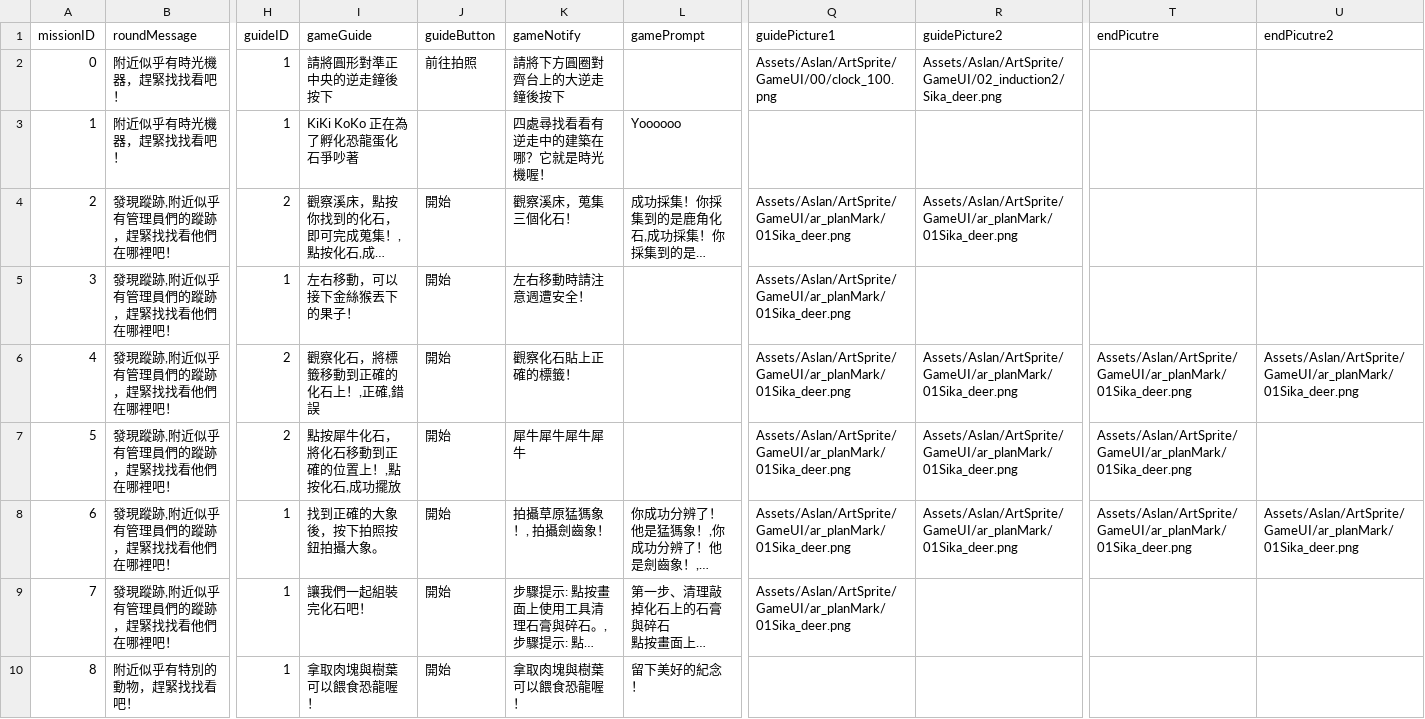
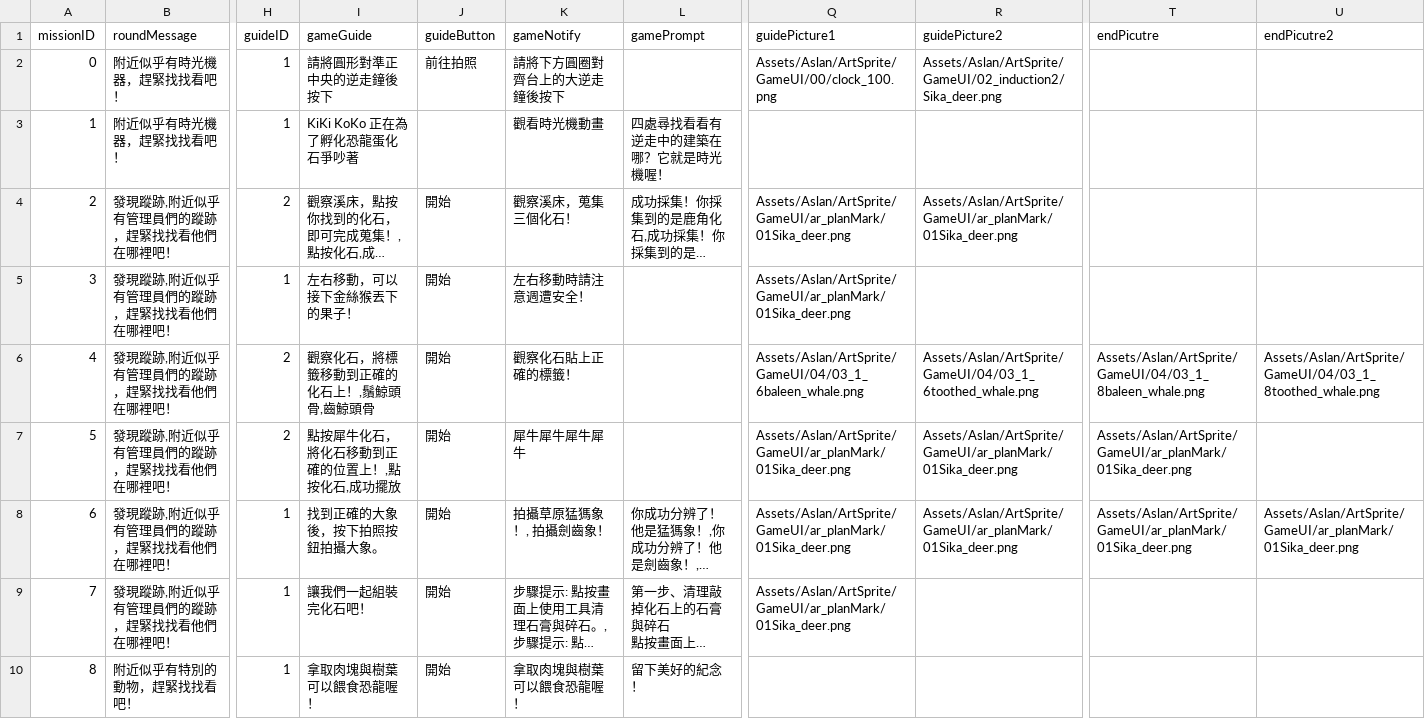
Before and after one commit to shinyi866/FossilPark_UnityProject, a CSV file: Assets/Aslan/Resources/GameDialog.csv, drawn as a sheet; only a part is shown, gaps mark what is left out; long unchanged cells end in …; the diff names each change by its address in the sheet, - before the commit and + after, or states it on an @@ line.

Commit message:
Modify mission4 play

```diff
--- a/Assets/Aslan/Resources/GameDialog.csv
+++ b/Assets/Aslan/Resources/GameDialog.csv
-K3 (gameNotify): 四處尋找看看有逆走中的建築在哪？它就是時光機喔！
+K3 (gameNotify): 觀看時光機動畫
-L3 (gamePrompt): Yoooooo
+L3 (gamePrompt): 四處尋找看看有逆走中的建築在哪？它就是時光機喔！
-I6 (gameGuide): 觀察化石，將標籤移動到正確的化石上！,正確,錯誤
+I6 (gameGuide): 觀察化石，將標籤移動到正確的化石上！,鬚鯨頭骨,齒鯨頭骨
-Q6 (guidePicture1): Assets/Aslan/ArtSprite/GameUI/ar_planMark/01Sika_deer.png
+Q6 (guidePicture1): Assets/Aslan/ArtSprite/GameUI/04/03_1_6baleen_whale.png
-R6 (guidePicture2): Assets/Aslan/ArtSprite/GameUI/ar_planMark/01Sika_deer.png
+R6 (guidePicture2): Assets/Aslan/ArtSprite/GameUI/04/03_1_6toothed_whale.png
-T6 (endPicutre): Assets/Aslan/ArtSprite/GameUI/ar_planMark/01Sika_deer.png
+T6 (endPicutre): Assets/Aslan/ArtSprite/GameUI/04/03_1_8baleen_whale.png
-U6 (endPicutre2): Assets/Aslan/ArtSprite/GameUI/ar_planMark/01Sika_deer.png
+U6 (endPicutre2): Assets/Aslan/ArtSprite/GameUI/04/03_1_8toothed_whale.png
```
Also changed, not shown: 38 other files.
